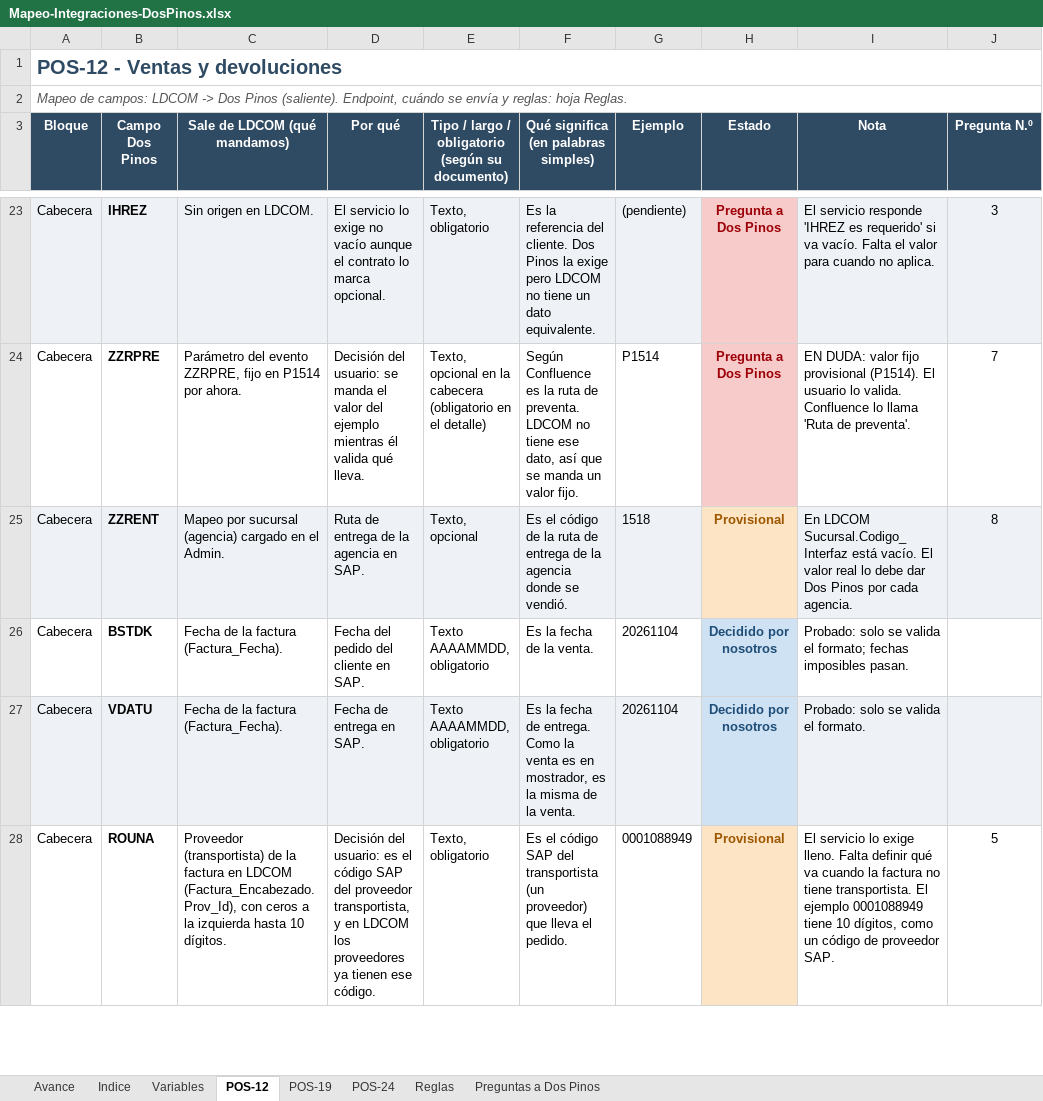
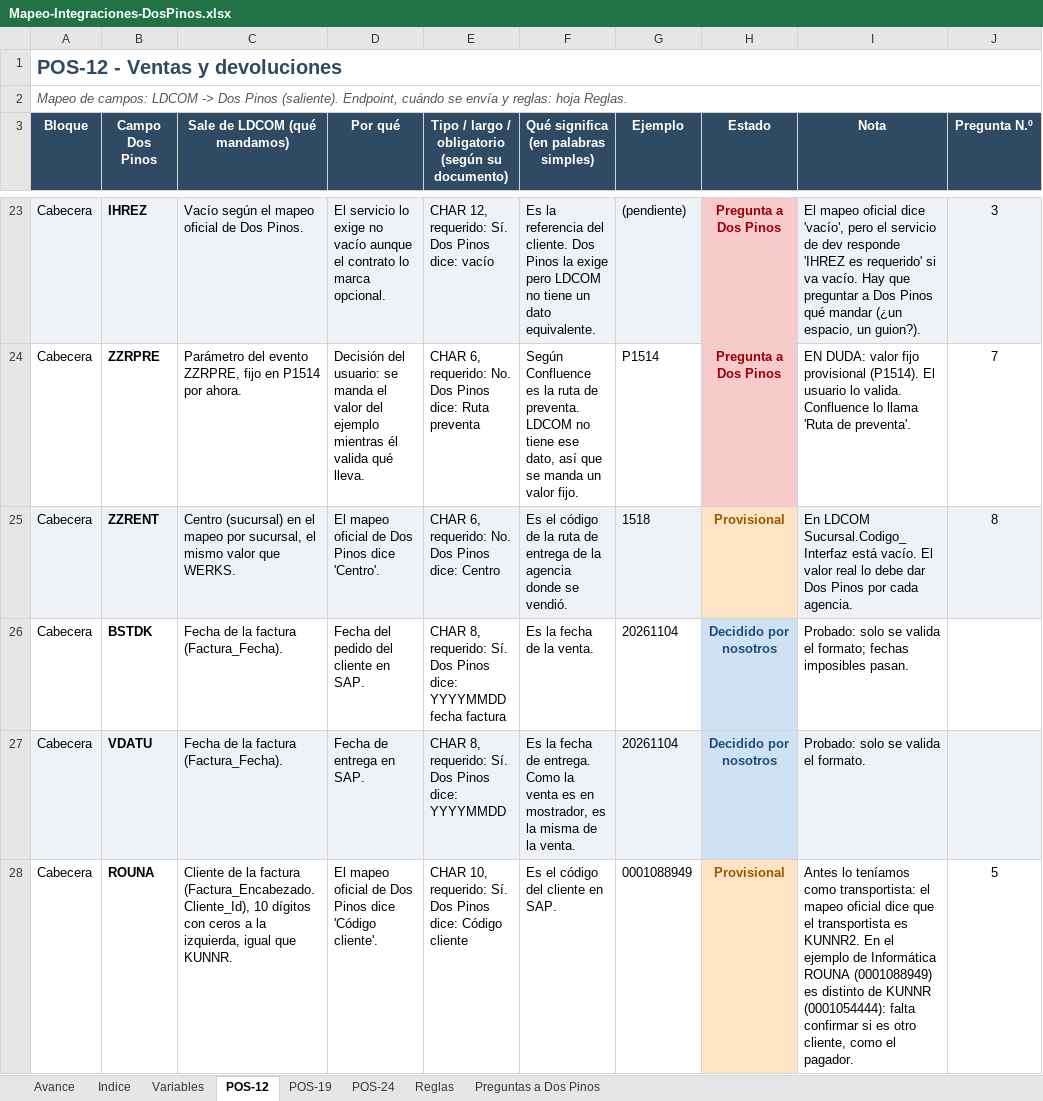
Before and after one commit to faridvl/neuron-ld, an Excel workbook: clientes/dospinos/integraciones/mapeos/Mapeo-Integraciones-DosPinos.xlsx, sheet POS-12, drawn as a sheet; only a part is shown, gaps mark what is left out; values as stored, in another font and other column widths than the file's, no borders; the diff covers the shown part only; the diff names each change by its address in the sheet, - before the commit and + after, or states it on an @@ line.

```diff
--- a/clientes/dospinos/integraciones/mapeos/Mapeo-Integraciones-DosPinos.xlsx (sheet POS-12)
+++ b/clientes/dospinos/integraciones/mapeos/Mapeo-Integraciones-DosPinos.xlsx (sheet POS-12)
-C23 (Sale de LDCOM (qué mandamos)): Sin origen en LDCOM.
+C23 (Sale de LDCOM (qué mandamos)): Vacío según el mapeo oficial de Dos Pinos.
-E23: Texto, obligatorio
+E23: CHAR 12, requerido: Sí. Dos Pinos dice: vacío
-I23 (Nota): El servicio responde 'IHREZ es requerido' si va vacío. Falta el valor para cuando no aplica.
+I23 (Nota): El mapeo oficial dice 'vacío', pero el servicio de dev responde 'IHREZ es requerido' si va vacío. Hay que preguntar a Dos Pinos qué mandar (¿un espacio, un guion?).
-E24: Texto, opcional en la cabecera (obligatorio en el detalle)
+E24: CHAR 6, requerido: No. Dos Pinos dice: Ruta preventa
-C25 (Sale de LDCOM (qué mandamos)): Mapeo por sucursal (agencia) cargado en el Admin.
+C25 (Sale de LDCOM (qué mandamos)): Centro (sucursal) en el mapeo por sucursal, el mismo valor que WERKS.
-D25 (Por qué): Ruta de entrega de la agencia en SAP.
+D25 (Por qué): El mapeo oficial de Dos Pinos dice 'Centro'.
-E25: Texto, opcional
+E25: CHAR 6, requerido: No. Dos Pinos dice: Centro
-E26: Texto AAAAMMDD, obligatorio
+E26: CHAR 8, requerido: Sí. Dos Pinos dice: YYYYMMDD fecha factura
-E27: Texto AAAAMMDD, obligatorio
+E27: CHAR 8, requerido: Sí. Dos Pinos dice: YYYYMMDD
-C28 (Sale de LDCOM (qué mandamos)): Proveedor (transportista) de la factura en LDCOM (Factura_Encabezado.Prov_Id), con ceros a la izquierda hasta 10 dígitos.
+C28 (Sale de LDCOM (qué mandamos)): Cliente de la factura (Factura_Encabezado.Cliente_Id), 10 dígitos con ceros a la izquierda, igual que KUNNR.
-D28 (Por qué): Decisión del usuario: es el código SAP del proveedor transportista, y en LDCOM los proveedores ya tienen ese código.
+D28 (Por qué): El mapeo oficial de Dos Pinos dice 'Código cliente'.
-E28: Texto, obligatorio
+E28: CHAR 10, requerido: Sí. Dos Pinos dice: Código cliente
-F28: …el código SAP del transportista (un proveedor) que lleva el pedido.
+F28: …el código del cliente en SAP.
-I28 (Nota): El servicio lo exige lleno. Falta definir qué va cuando la factura no tiene transportista. El ejemplo 0001088949 tiene 10 dígitos, como un código de proveedor SAP.
+I28 (Nota): Antes lo teníamos como transportista: el mapeo oficial dice que el transportista es KUNNR2. En el ejemplo de Informática ROUNA (0001088949) es distinto de KUNNR (0001054444): falta confirmar si es otro cliente, como el pagador.
```
Also changed, not shown: 95 edited cells and cell formats elsewhere in this sheet, sheet Variables, sheet Reglas, 1 other file.
